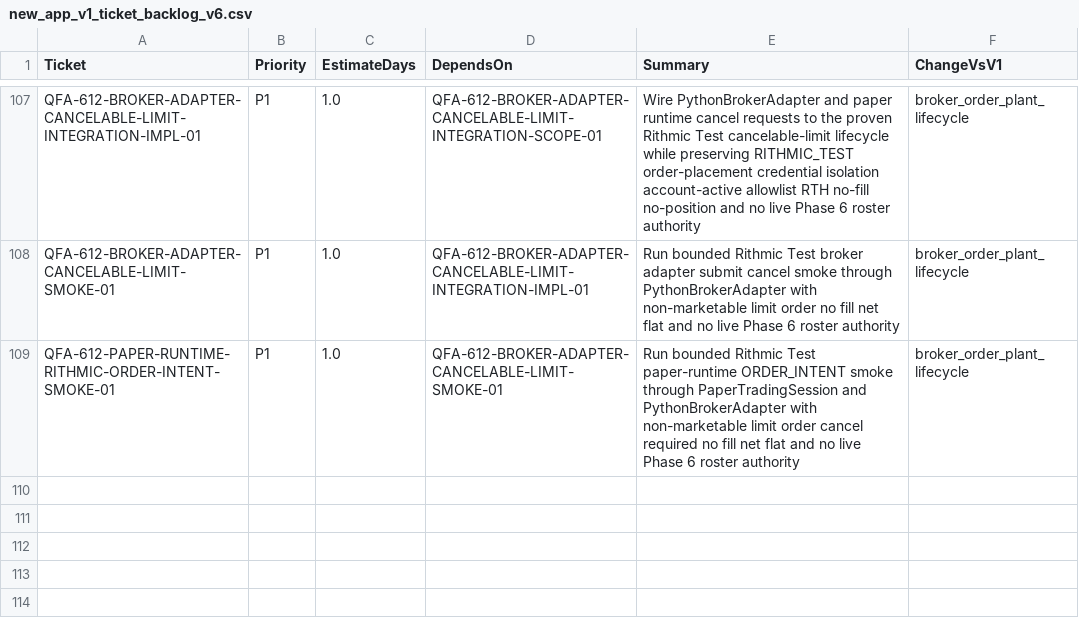
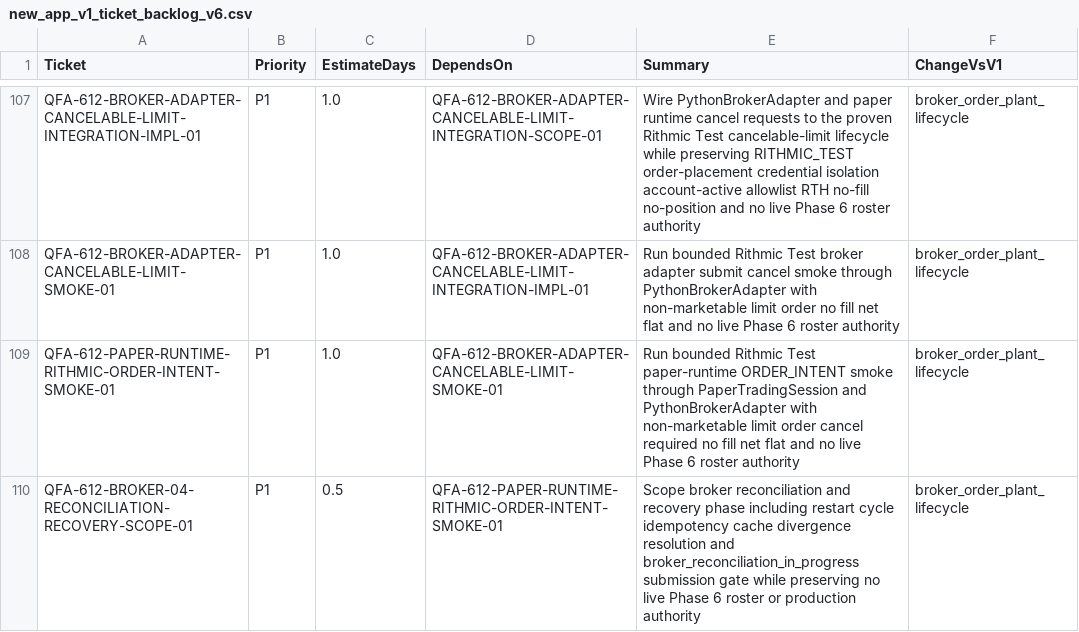
Before and after one commit to neeljaiswal90/Quant-Futures-App, a CSV file: docs/plan/new_app_v1_ticket_backlog_v6.csv, drawn as a sheet; only a part is shown, gaps mark what is left out.

Commit message:
Scope QFA-612 broker reconciliation recovery (#348)

```diff
--- a/docs/plan/new_app_v1_ticket_backlog_v6.csv
+++ b/docs/plan/new_app_v1_ticket_backlog_v6.csv
@@ -109 +109,2 @@ QFA-612-BROKER-ADAPTER-CANCELABLE-LIMIT-SMOKE-01,P1,1.0,QFA-612-BROKER-ADAPTER-C
 QFA-612-PAPER-RUNTIME-RITHMIC-ORDER-INTENT-SMOKE-01,P1,1.0,QFA-612-BROKER-ADAPTER-CANCELABLE-LIMIT-SMOKE-01,Run bounded Rithmic Test paper-runtime ORDER_INTENT smoke through PaperTradingSession and PythonBrokerAdapter with non-marketable limit order cancel required no fill net flat and no live Phase 6 roster authority,broker_order_plant_lifecycle
+QFA-612-BROKER-04-RECONCILIATION-RECOVERY-SCOPE-01,P1,0.5,QFA-612-PAPER-RUNTIME-RITHMIC-ORDER-INTENT-SMOKE-01,Scope broker reconciliation and recovery phase including restart cycle idempotency cache divergence resolution and broker_reconciliation_in_progress submission gate while preserving no live Phase 6 roster or production authority,broker_order_plant_lifecycle
```
Also changed, not shown: 1 other file.
